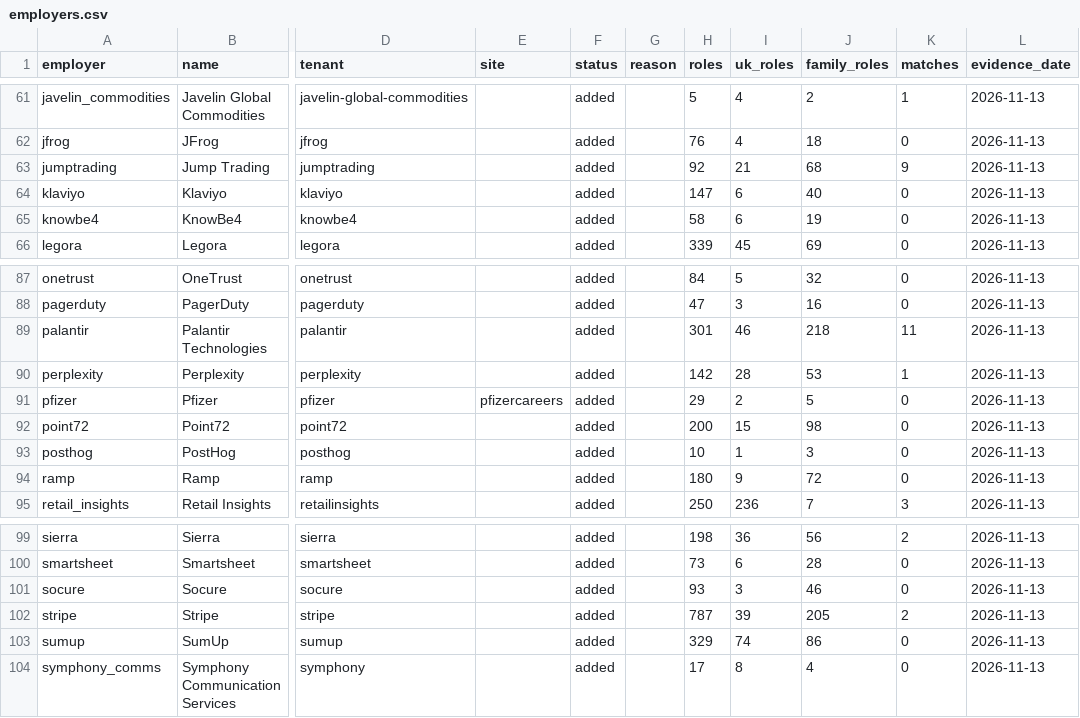
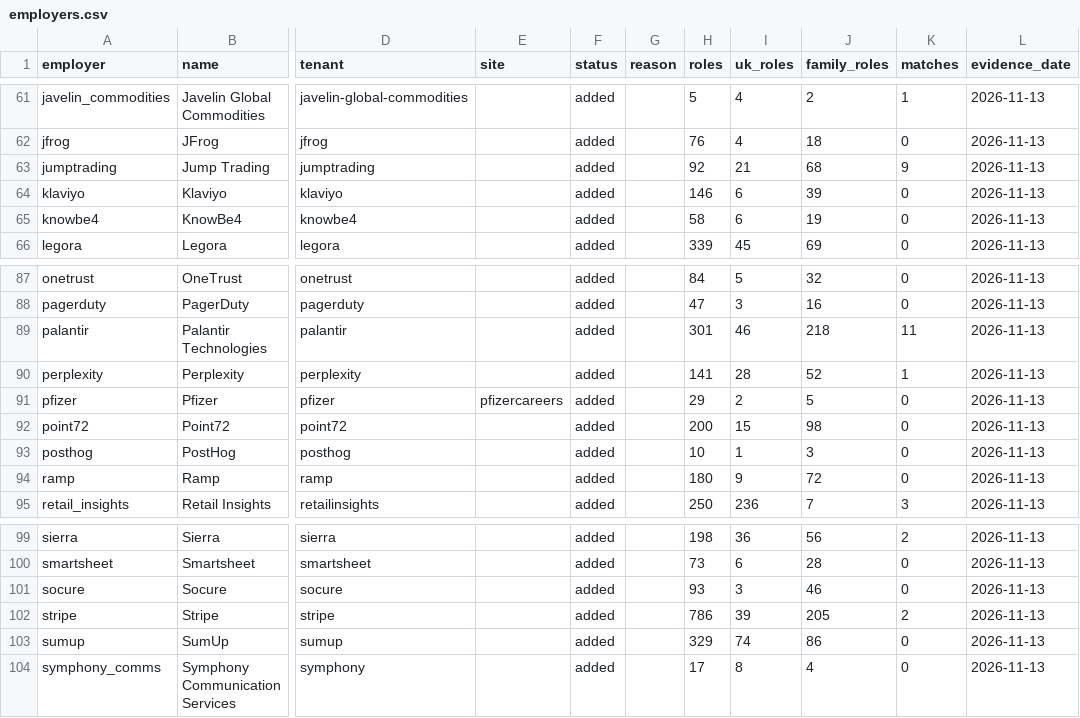
Before and after one commit to hd435/Job-Scout, a CSV file: research/employers.csv, drawn as a sheet; only a part is shown, gaps mark what is left out; the diff covers the shown part only; the diff names each change by its address in the sheet, - before the commit and + after, or states it on an @@ line.

```diff
--- a/research/employers.csv
+++ b/research/employers.csv
-H64 (roles): 147
+H64 (roles): 146
-J64 (family_roles): 40
+J64 (family_roles): 39
-H90 (roles): 142
+H90 (roles): 141
-J90 (family_roles): 53
+J90 (family_roles): 52
-H102 (roles): 787
+H102 (roles): 786
```
Also changed, not shown: 4 added rows, 4 removed rows and 14 edited cells elsewhere in this file, 8 other files.
